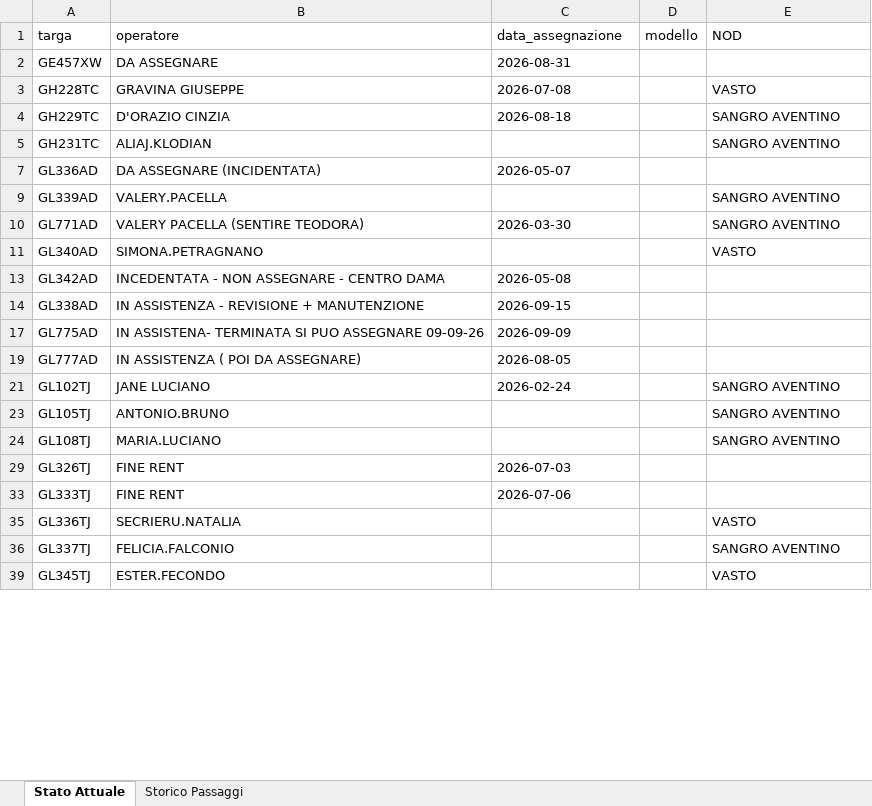
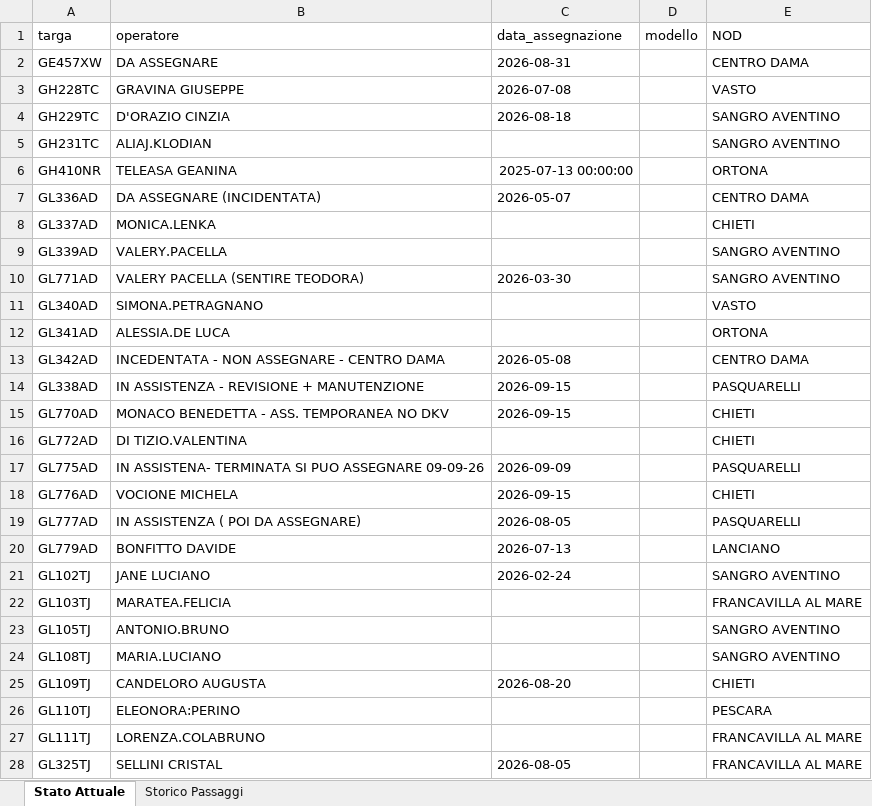
Before and after one commit to messinesetsrm-cell/db_auto, an Excel workbook: flotta.xlsx, sheet Stato Attuale, drawn as a sheet; only a part is shown; the shorter side is filled out with more unchanged rows; values as stored, in another font and other column widths than the file's, no borders; removed rows and columns are numbered as before the commit, all else as after; the diff covers the shown part only; the diff names each change by its address in the sheet, - before the commit and + after, or states it on an @@ line.

Commit message:
Add files via upload

```diff
--- a/flotta.xlsx (sheet Stato Attuale)
+++ b/flotta.xlsx (sheet Stato Attuale)
-E2 (NOD): (empty)
+E2 (NOD): CENTRO DAMA
@@ row 6 unhidden: GH410NR | TELEASA GEANINA | 2025-07-13 00:00:00 |  | ORTONA @@
-E7 (NOD): (empty)
+E7 (NOD): CENTRO DAMA
@@ row 8 unhidden: GL337AD | MONICA.LENKA |  |  | CHIETI @@
@@ row 12 unhidden: GL341AD | ALESSIA.DE LUCA |  |  | ORTONA @@
-E13 (NOD): (empty)
+E13 (NOD): CENTRO DAMA
-E14 (NOD): (empty)
+E14 (NOD): PASQUARELLI
@@ row 15 unhidden: GL770AD | MONACO BENEDETTA - ASS. TEMPORANEA NO DKV | 2026-09-15 |  | CHIETI @@
@@ row 16 unhidden: GL772AD | DI TIZIO.VALENTINA |  |  | CHIETI @@
-E17 (NOD): (empty)
+E17 (NOD): PASQUARELLI
@@ row 18 unhidden: GL776AD | VOCIONE MICHELA | 2026-09-15 |  | CHIETI @@
-E19 (NOD): (empty)
+E19 (NOD): PASQUARELLI
@@ row 20 unhidden: GL779AD | BONFITTO DAVIDE | 2026-07-13 |  | LANCIANO @@
@@ row 22 unhidden: GL103TJ | MARATEA.FELICIA |  |  | FRANCAVILLA AL MARE @@
-row 29: GL326TJ | FINE RENT | 2026-07-03
-row 33: GL333TJ | FINE RENT | 2026-07-06
@@ row 25 unhidden: GL109TJ | CANDELORO AUGUSTA | 2026-08-20 |  | CHIETI @@
@@ row 26 unhidden: GL110TJ | ELEONORA:PERINO |  |  | PESCARA @@
@@ row 27 unhidden: GL111TJ | LORENZA.COLABRUNO |  |  | FRANCAVILLA AL MARE @@
@@ row 28 unhidden: GL325TJ | SELLINI CRISTAL | 2026-08-05 |  | FRANCAVILLA AL MARE @@
```
Also changed, not shown: 2 added rows, 15 removed rows, 30 hidden or unhidden rows and 4 edited cells elsewhere in this sheet.
